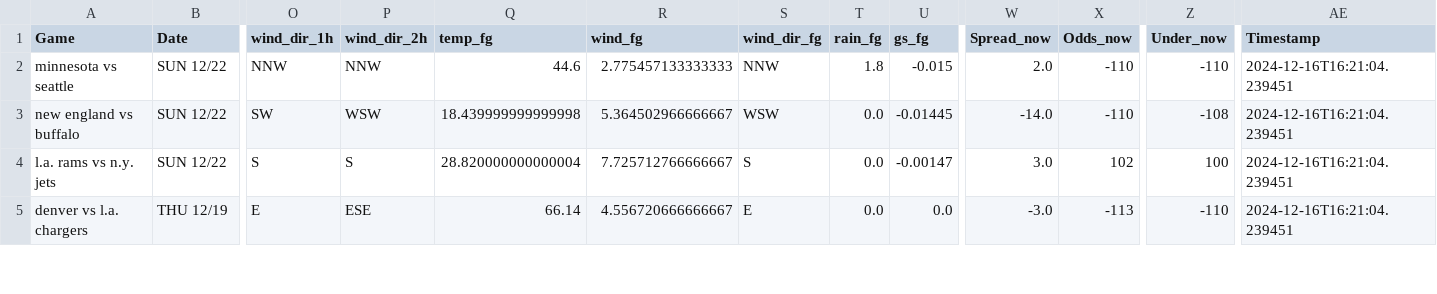
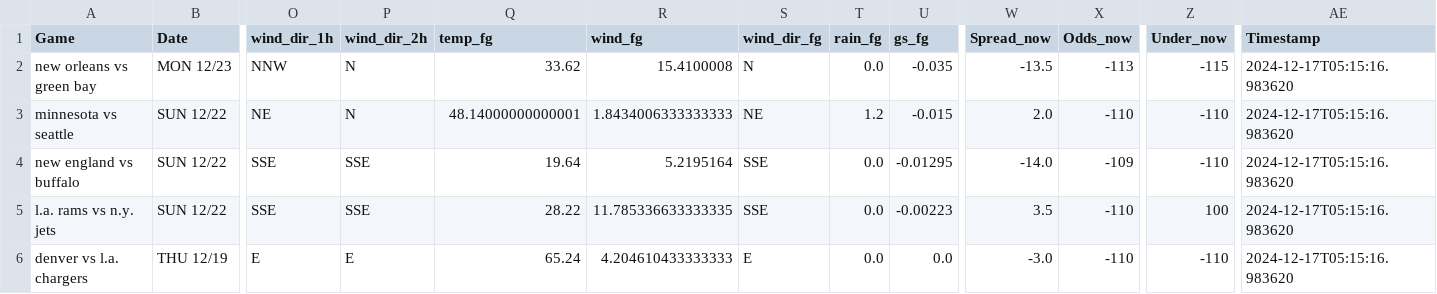
Before and after one commit to mslade50/football_weather, a CSV file: nfl_weather.csv, drawn as a sheet; only a part is shown, gaps mark what is left out; addresses are those after the commit; rows hold the shown columns only; the diff covers the shown part only; the diff names each change by its address in the sheet, - before the commit and + after, or states it on an @@ line.

Commit message:
Update nfl_weather.csv with Timestamp 2024-12-17T05:15:16.983620

```diff
--- a/nfl_weather.csv
+++ b/nfl_weather.csv
+row 2: new orleans vs green bay | MON 12/23 | NNW | N | 33.62 | 15.4100008 | N | 0.0 | -0.035 | -13.5 | -113 | -115 | 2024-12-17T05:15:16.983620
-O3 (wind_dir_1h): NNW
+O3 (wind_dir_1h): NE
-P3 (wind_dir_2h): NNW
+P3 (wind_dir_2h): N
-Q3 (temp_fg): 44.6
+Q3 (temp_fg): 48.14000000000001
-R3 (wind_fg): 2.775457133333333
+R3 (wind_fg): 1.8434006333333333
-S3 (wind_dir_fg): NNW
+S3 (wind_dir_fg): NE
-T3 (rain_fg): 1.8
+T3 (rain_fg): 1.2
-AE3:AE6 (Timestamp): 2024-12-16T16:21:04.239451
+AE3:AE6 (Timestamp): 2024-12-17T05:15:16.983620
-O4 (wind_dir_1h): SW
+O4 (wind_dir_1h): SSE
-P4 (wind_dir_2h): WSW
+P4 (wind_dir_2h): SSE
-Q4 (temp_fg): 18.439999999999998
+Q4 (temp_fg): 19.64
-R4 (wind_fg): 5.364502966666667
+R4 (wind_fg): 5.2195164
-S4 (wind_dir_fg): WSW
+S4 (wind_dir_fg): SSE
-U4 (gs_fg): -0.01445
+U4 (gs_fg): -0.01295
-X4 (Odds_now): -110
+X4 (Odds_now): -109
-Z4 (Under_now): -108
+Z4 (Under_now): -110
-O5 (wind_dir_1h): S
+O5 (wind_dir_1h): SSE
-P5 (wind_dir_2h): S
+P5 (wind_dir_2h): SSE
-Q5 (temp_fg): 28.820000000000004
+Q5 (temp_fg): 28.22
-R5 (wind_fg): 7.725712766666667
+R5 (wind_fg): 11.785336633333335
-S5 (wind_dir_fg): S
+S5 (wind_dir_fg): SSE
-U5 (gs_fg): -0.00147
+U5 (gs_fg): -0.00223
-W5 (Spread_now): 3.0
+W5 (Spread_now): 3.5
-X5 (Odds_now): 102
+X5 (Odds_now): -110
-P6 (wind_dir_2h): ESE
+P6 (wind_dir_2h): E
-Q6 (temp_fg): 66.14
+Q6 (temp_fg): 65.24
-R6 (wind_fg): 4.556720666666667
+R6 (wind_fg): 4.204610433333333
-X6 (Odds_now): -113
+X6 (Odds_now): -110
```
Also changed, not shown: 1 removed row and 45 edited cells elsewhere in this file.
